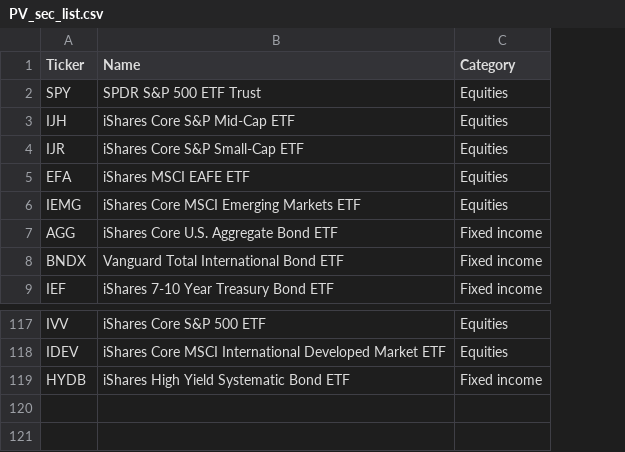
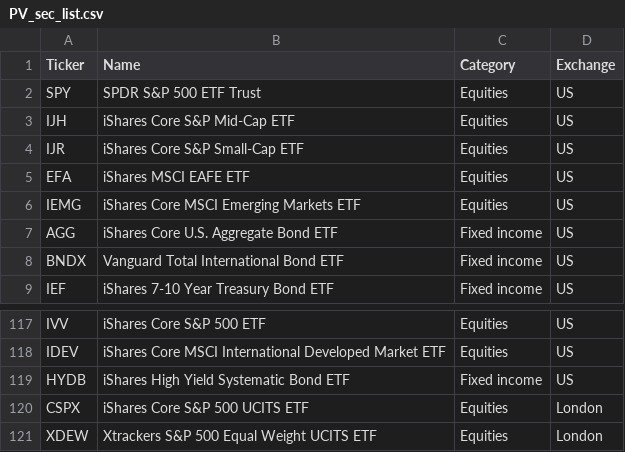
Before and after one commit to weijieleong/Portfolio-Visualizer, a CSV file: Data/PV_sec_list.csv, drawn as a sheet; only a part is shown, gaps mark what is left out; the diff names each change by its address in the sheet, - before the commit and + after, or states it on an @@ line.

Commit message:
Add files via upload

```diff
--- a/Data/PV_sec_list.csv
+++ b/Data/PV_sec_list.csv
+column D (Exchange), rows 2-9: all US; rows 117-119: all US
+row 120: CSPX | iShares Core S&P 500 UCITS ETF | Equities | London
+row 121: XDEW | Xtrackers S&P 500 Equal Weight UCITS ETF | Equities | London
```
